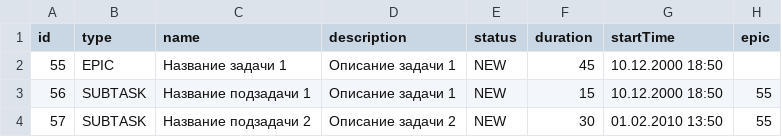
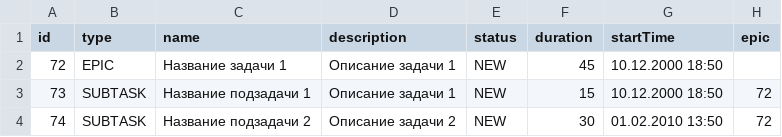
Before and after one commit to Alina-127/java-kanban, a CSV file: out/production/java-kanban/resources/fileTasks.csv, drawn as a sheet.

```diff
--- a/out/production/java-kanban/resources/fileTasks.csv
+++ b/out/production/java-kanban/resources/fileTasks.csv
@@ -1,4 +1,4 @@
 id,type,name,description,status,duration,startTime,epic
-55,EPIC,Название задачи 1,Описание задачи 1,NEW,45,10.12.2000 18:50
-56,SUBTASK,Название подзадачи 1,Описание задачи 1,NEW,15,10.12.2000 18:50,55
-57,SUBTASK,Название подзадачи 2,Описание задачи 2,NEW,30,01.02.2010 13:50,55
+72,EPIC,Название задачи 1,Описание задачи 1,NEW,45,10.12.2000 18:50
+73,SUBTASK,Название подзадачи 1,Описание задачи 1,NEW,15,10.12.2000 18:50,72
+74,SUBTASK,Название подзадачи 2,Описание задачи 2,NEW,30,01.02.2010 13:50,72
```
Also changed, not shown: 23 other files.
